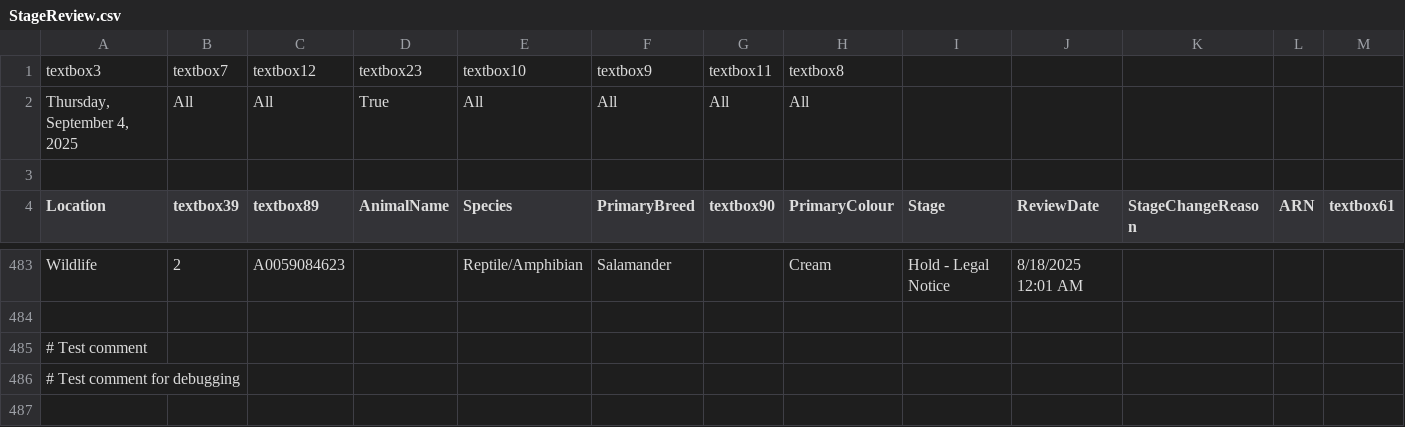
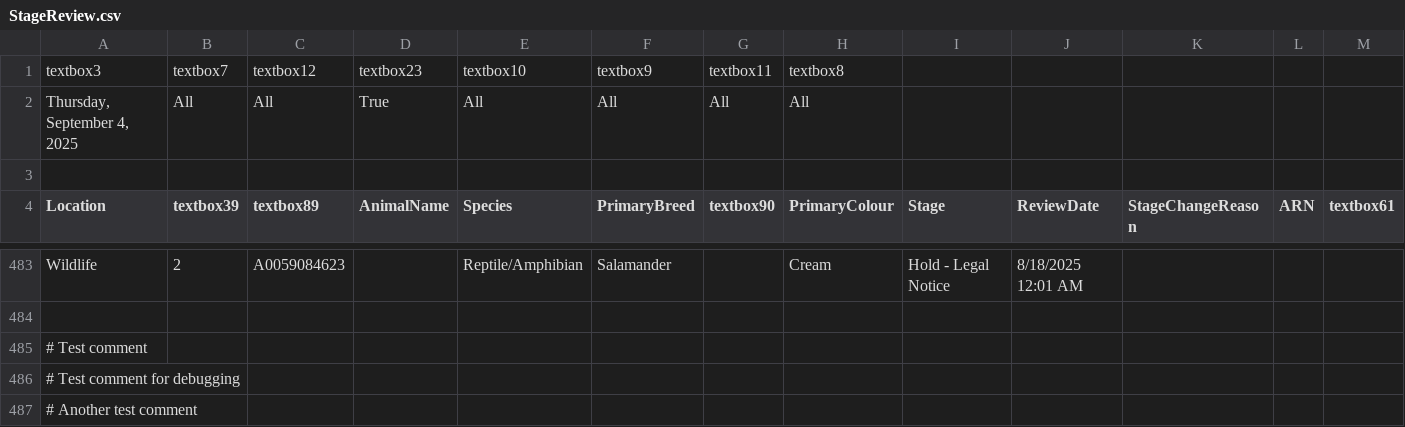
Before and after one commit to zsprowls/SPCAAutomation, a CSV file: __Load Files Go Here__/StageReview.csv, drawn as a sheet; only a part is shown, gaps mark what is left out; rows hold the shown columns only; the diff names each change by its address in the sheet, - before the commit and + after, or states it on an @@ line.

Commit message:
Test: Simplified workflow without Git push

```diff
--- a/__Load Files Go Here__/StageReview.csv
+++ b/__Load Files Go Here__/StageReview.csv
+row 487: # Another test comment
```
